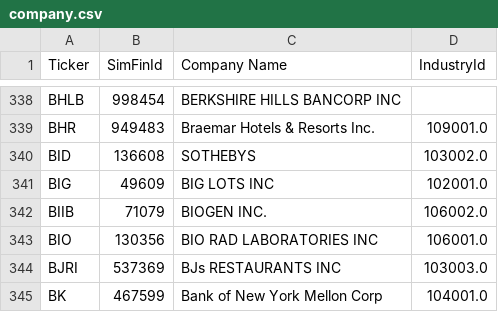
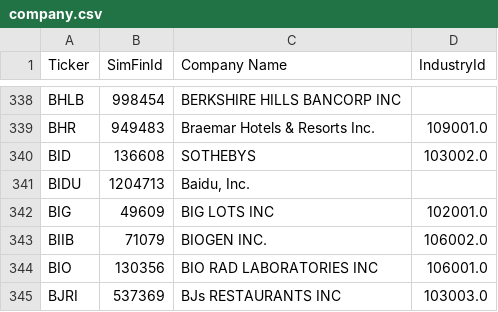
Before and after one commit to gardnmi/fundamental-stock-prediction, a CSV file: data/company.csv, drawn as a sheet; only a part is shown, gaps mark what is left out; the shorter side is filled out with more unchanged rows; the diff names each change by its address in the sheet, - before the commit and + after, or states it on an @@ line.

```diff
--- a/data/company.csv
+++ b/data/company.csv
+row 341: BIDU | 1204713 | Baidu, Inc.
```
Also changed, not shown: analyst_growth_estimates.csv, data/banks_predictions.csv, 16 other files.
